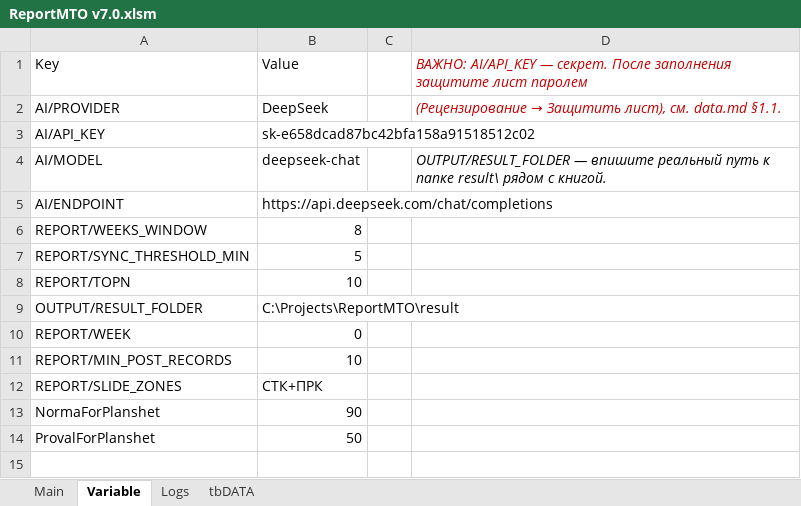
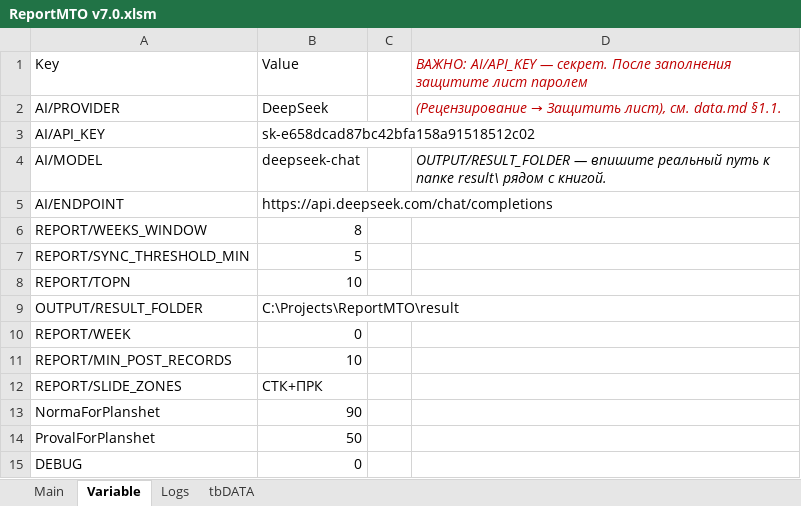
Before and after one commit to soldatovde1979-ai/ReportMTO, an Excel workbook: build/ReportMTO v7.0.xlsm, sheet Variable, drawn as a sheet; values as stored, in another font and other column widths than the file's, no borders; table styles not drawn; the diff names each change by its address in the sheet, - before the commit and + after, or states it on an @@ line.

```diff
--- a/build/ReportMTO v7.0.xlsm (sheet Variable)
+++ b/build/ReportMTO v7.0.xlsm (sheet Variable)
+row 15: DEBUG | 0
```
Also changed, not shown: build/ReportMTO_starter.xlsx, 38 other files.
